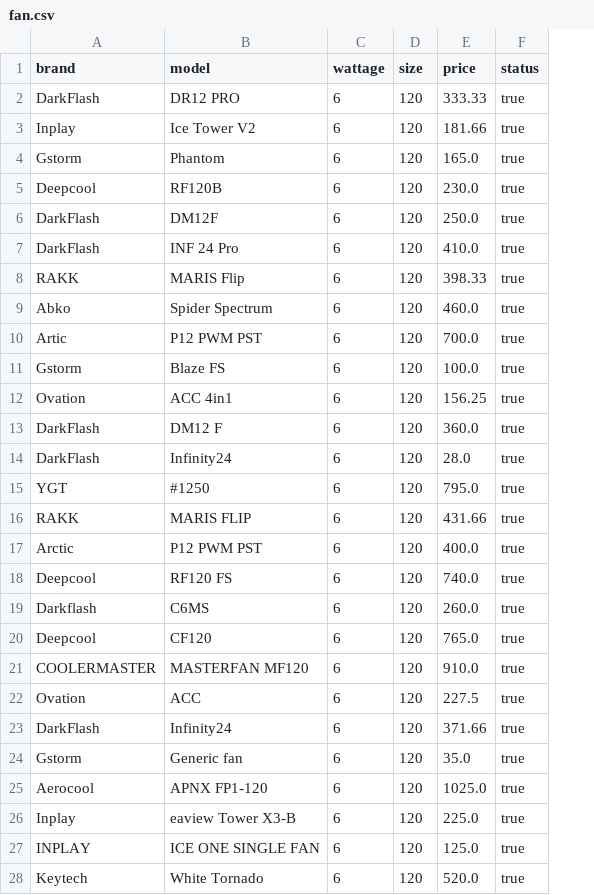
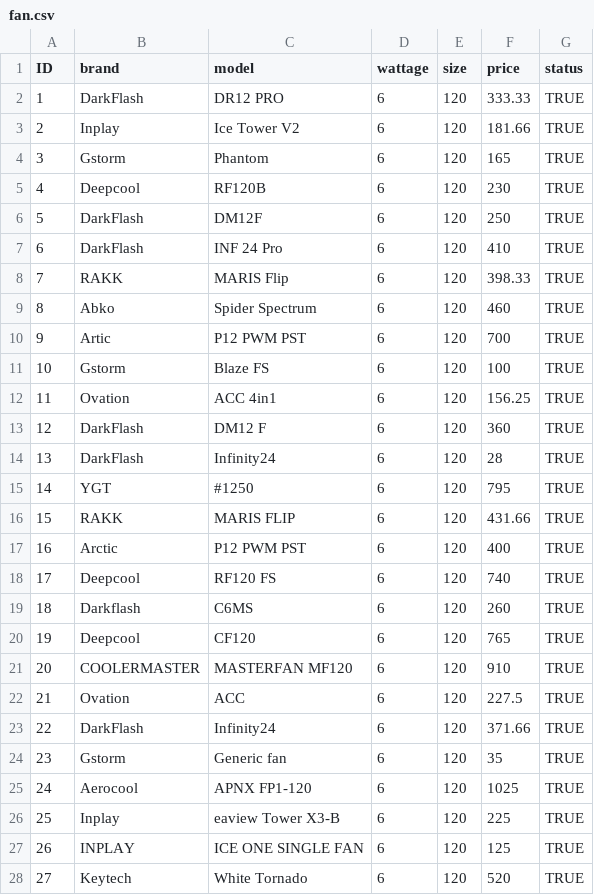
Before and after one commit to Markism-JA/HUB, a CSV file: main/Resources/data/fan.csv, drawn as a sheet; only a part is shown; addresses are those after the commit; the diff covers the shown part only; the diff names each change by its address in the sheet, - before the commit and + after, or states it on an @@ line.

```diff
--- a/main/Resources/data/fan.csv
+++ b/main/Resources/data/fan.csv
+column A (ID), rows 2-28: 1 | 2 | 3 | 4 | 5 | 6 | 7 | 8 | 9 | 10 | 11 | 12 | 13 | 14 | 15 | 16 | 17 | 18 | 19 | 20 | 21 | 22 | 23 | 24 | 25 | 26 | 27
-G2:G28 (status): true
+G2:G28 (status): TRUE
-F4 (price): 165.0
+F4 (price): 165
-F5 (price): 230.0
+F5 (price): 230
-F6 (price): 250.0
+F6 (price): 250
-F7 (price): 410.0
+F7 (price): 410
-F9 (price): 460.0
+F9 (price): 460
-F10 (price): 700.0
+F10 (price): 700
-F11 (price): 100.0
+F11 (price): 100
-F13 (price): 360.0
+F13 (price): 360
-F14 (price): 28.0
+F14 (price): 28
-F15 (price): 795.0
+F15 (price): 795
-F17 (price): 400.0
+F17 (price): 400
-F18 (price): 740.0
+F18 (price): 740
-F19 (price): 260.0
+F19 (price): 260
-F20 (price): 765.0
+F20 (price): 765
-F21 (price): 910.0
+F21 (price): 910
-F24 (price): 35.0
+F24 (price): 35
-F25 (price): 1025.0
+F25 (price): 1025
-F26 (price): 225.0
+F26 (price): 225
-F27 (price): 125.0
+F27 (price): 125
-F28 (price): 520.0
+F28 (price): 520
```
Also changed, not shown: 10 added rows, 1 removed row and 73 edited cells elsewhere in this file, main/Resources/data/case.csv, main/Resources/data/gpu.csv, 8 other files.
